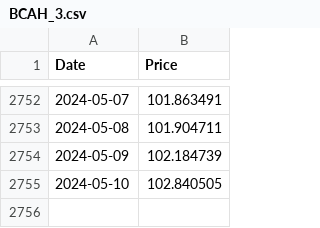
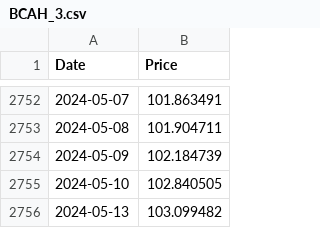
Before and after one commit to miguel9554/investment-analysis, a CSV file: prices/balanz_fcis/BCAH_3.csv, drawn as a sheet; only a part is shown, gaps mark what is left out.

Commit message:
data for today

```diff
--- a/prices/balanz_fcis/BCAH_3.csv
+++ b/prices/balanz_fcis/BCAH_3.csv
@@ -2755 +2755,2 @@ Date,Price
 2024-05-10,102.840505
+2024-05-13,103.099482
```
Also changed, not shown: prices/balanz_fcis/BCACC_7.csv, prices/balanz_fcis/BCESTR_6.csv, 18 other files.
